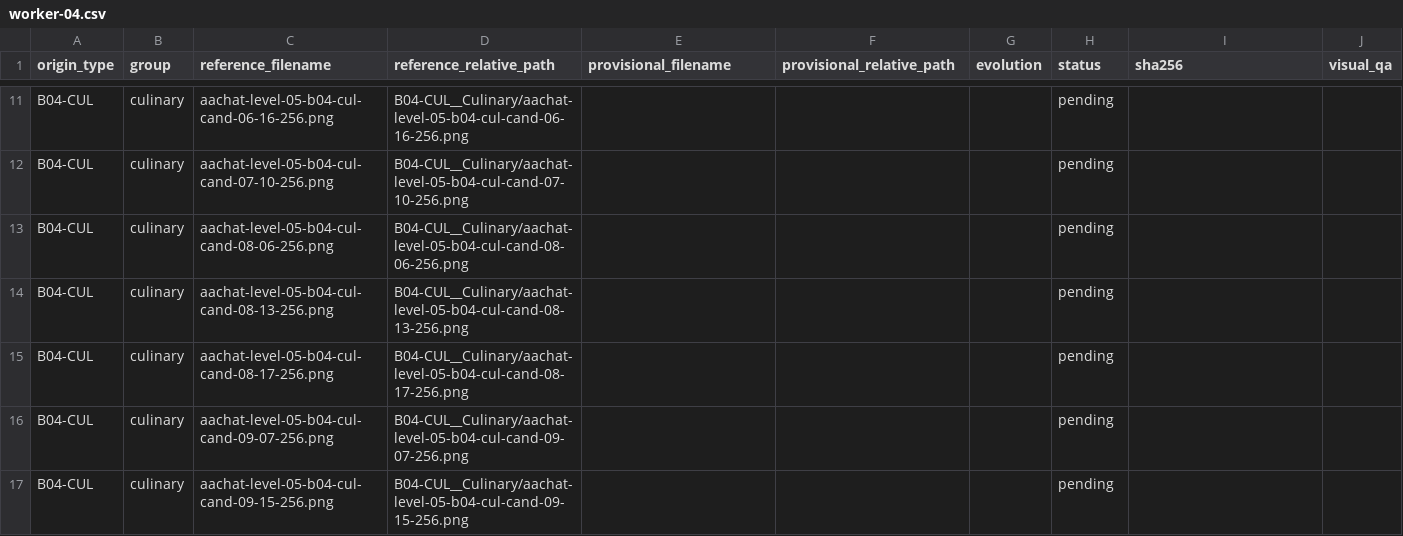
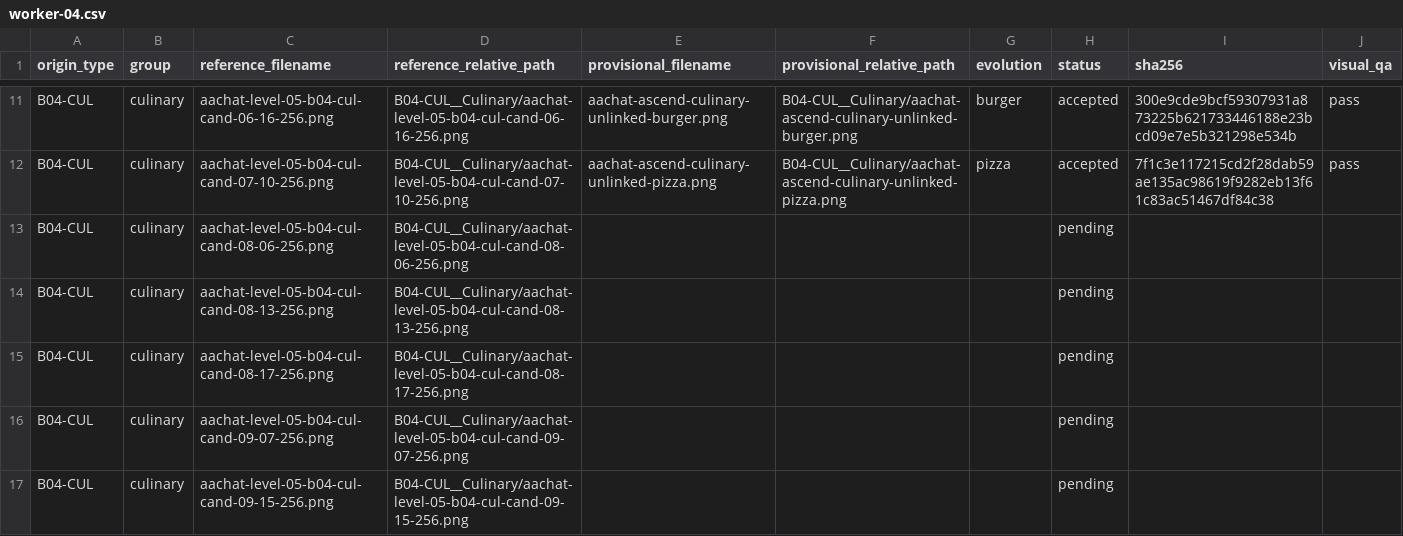
Before and after one commit to sotaooo/aachat-character-kit, a CSV file: agent-icons/level-05/.orchestration/native-1254/assignments/worker-04.csv, drawn as a sheet; only a part is shown, gaps mark what is left out; the diff covers the shown part only; the diff names each change by its address in the sheet, - before the commit and + after, or states it on an @@ line.

```diff
--- a/agent-icons/level-05/.orchestration/native-1254/assignments/worker-04.csv
+++ b/agent-icons/level-05/.orchestration/native-1254/assignments/worker-04.csv
-E11 (provisional_filename): (empty)
+E11 (provisional_filename): aachat-ascend-culinary-unlinked-burger.png
-F11 (provisional_relative_path): (empty)
+F11 (provisional_relative_path): B04-CUL__Culinary/aachat-ascend-culinary-unlinked-burger.png
-G11 (evolution): (empty)
+G11 (evolution): burger
-H11:H12 (status): pending
+H11:H12 (status): accepted
-I11 (sha256): (empty)
+I11 (sha256): 300e9cde9bcf59307931a873225b621733446188e23bcd09e7e5b321298e534b
-J11:J12 (visual_qa): (empty)
+J11:J12 (visual_qa): pass
-E12 (provisional_filename): (empty)
+E12 (provisional_filename): aachat-ascend-culinary-unlinked-pizza.png
-F12 (provisional_relative_path): (empty)
+F12 (provisional_relative_path): B04-CUL__Culinary/aachat-ascend-culinary-unlinked-pizza.png
-G12 (evolution): (empty)
+G12 (evolution): pizza
-I12 (sha256): (empty)
+I12 (sha256): 7f1c3e117215cd2f28dab59ae135ac98619f9282eb13f61c83ac51467df84c38
```
Also changed, not shown: 42 edited cells elsewhere in this file, 9 other files.
